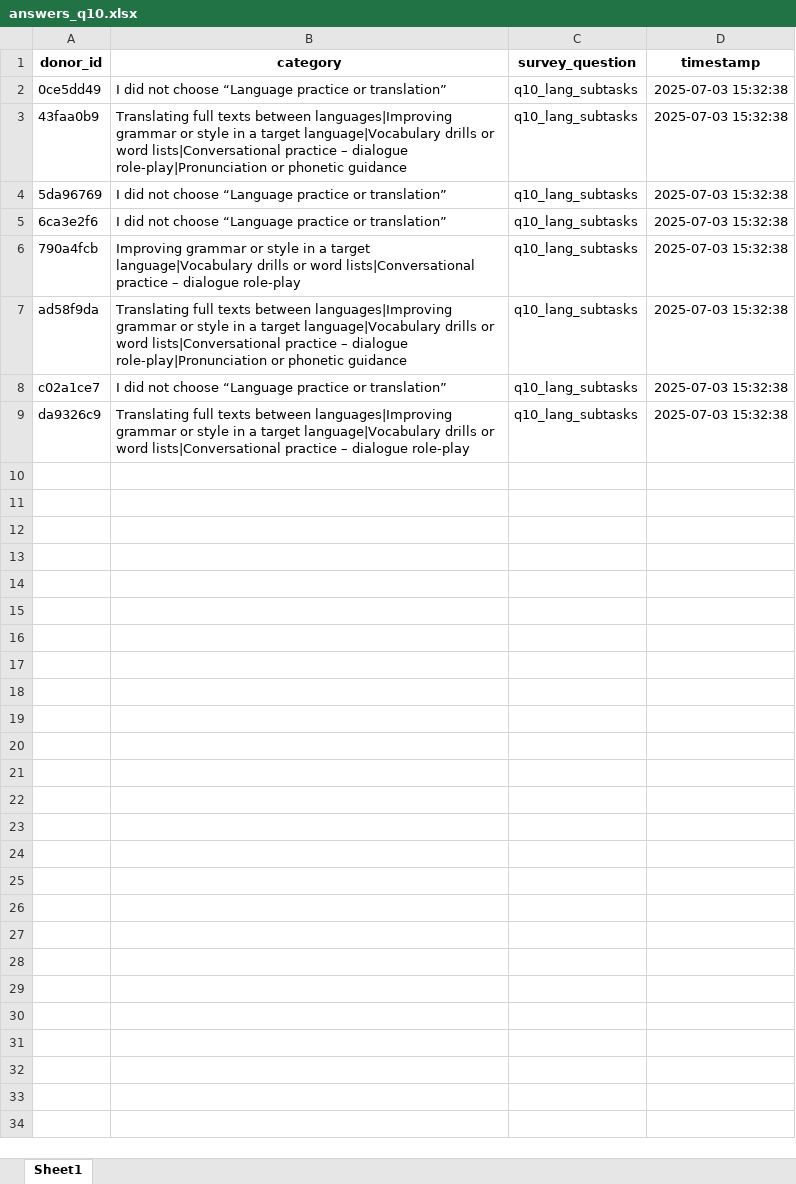
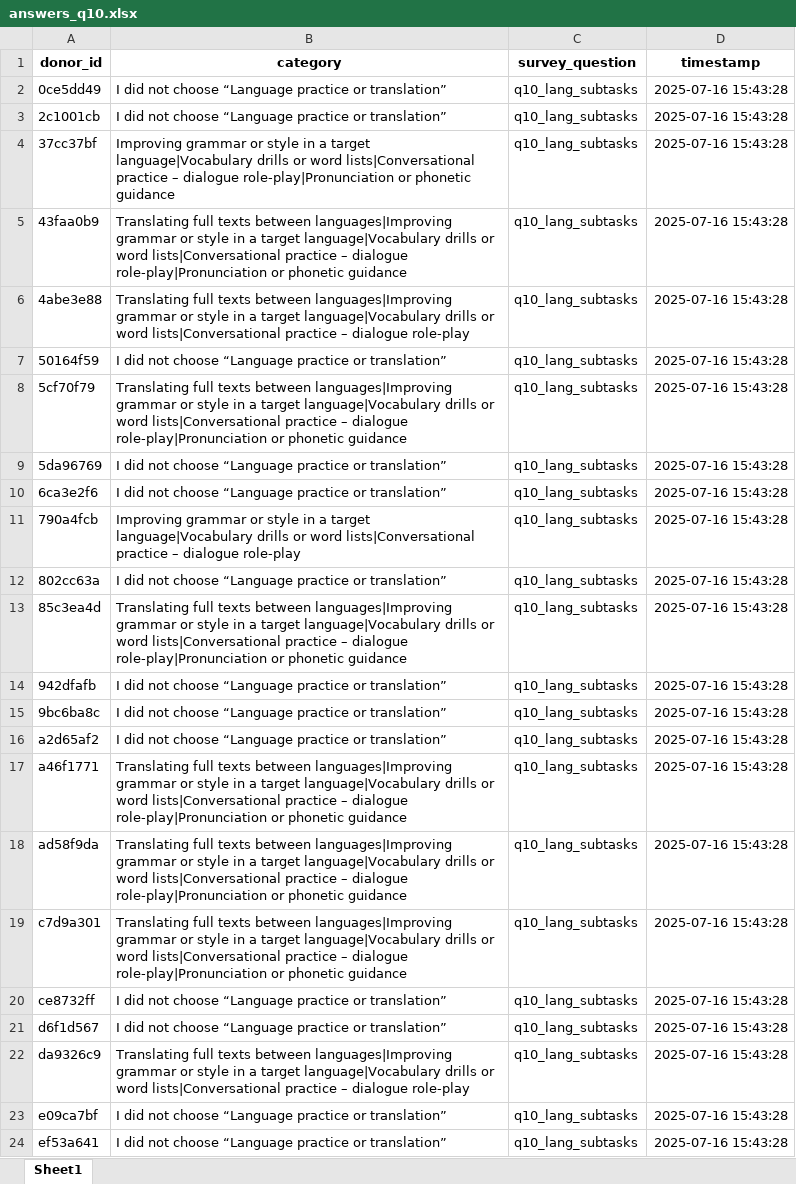
Before and after one commit to QV25/github-repo, an Excel workbook: results/answers_q10.xlsx, sheet Sheet1, drawn as a sheet; values as stored, in another font and other column widths than the file's, no borders; addresses are those after the commit; the diff names each change by its address in the sheet, - before the commit and + after, or states it on an @@ line.

```diff
--- a/results/answers_q10.xlsx (sheet Sheet1)
+++ b/results/answers_q10.xlsx (sheet Sheet1)
-D2 (timestamp): 2025-07-03 15:32:38
+D2 (timestamp): 2025-07-16 15:43:28
+row 3: 2c1001cb | I did not choose “Language practice or translation” | q10_lang_subtasks | 2025-07-16 15:43:28
+row 4: 37cc37bf | Improving grammar or style in a target language|Vocabulary drills or word lists|Conversational practice – dialogue role-play|Pronunciation or phonetic guidance | q10_lang_subtasks | 2025-07-16 15:43:28
-D5 (timestamp): 2025-07-03 15:32:38
+D5 (timestamp): 2025-07-16 15:43:28
+row 6: 4abe3e88 | Translating full texts between languages|Improving grammar or style in a target language|Vocabulary drills or word lists|Conversational practice – dialogue role-play | q10_lang_subtasks | 2025-07-16 15:43:28
+row 7: 50164f59 | I did not choose “Language practice or translation” | q10_lang_subtasks | 2025-07-16 15:43:28
+row 8: 5cf70f79 | Translating full texts between languages|Improving grammar or style in a target language|Vocabulary drills or word lists|Conversational practice – dialogue role-play|Pronunciation or phonetic guidance | q10_lang_subtasks | 2025-07-16 15:43:28
-D9:D11 (timestamp): 2025-07-03 15:32:38
+D9:D11 (timestamp): 2025-07-16 15:43:28
+row 12: 802cc63a | I did not choose “Language practice or translation” | q10_lang_subtasks | 2025-07-16 15:43:28
+row 13: 85c3ea4d | Translating full texts between languages|Improving grammar or style in a target language|Vocabulary drills or word lists|Conversational practice – dialogue role-play|Pronunciation or phonetic guidance | q10_lang_subtasks | 2025-07-16 15:43:28
+row 14: 942dfafb | I did not choose “Language practice or translation” | q10_lang_subtasks | 2025-07-16 15:43:28
+row 15: 9bc6ba8c | I did not choose “Language practice or translation” | q10_lang_subtasks | 2025-07-16 15:43:28
+row 16: a2d65af2 | I did not choose “Language practice or translation” | q10_lang_subtasks | 2025-07-16 15:43:28
+row 17: a46f1771 | Translating full texts between languages|Improving grammar or style in a target language|Vocabulary drills or word lists|Conversational practice – dialogue role-play|Pronunciation or phonetic guidance | q10_lang_subtasks | 2025-07-16 15:43:28
-D18 (timestamp): 2025-07-03 15:32:38
+D18 (timestamp): 2025-07-16 15:43:28
+row 19: c7d9a301 | Translating full texts between languages|Improving grammar or style in a target language|Vocabulary drills or word lists|Conversational practice – dialogue role-play|Pronunciation or phonetic guidance | q10_lang_subtasks | 2025-07-16 15:43:28
-A20 (donor_id): c02a1ce7
+A20 (donor_id): ce8732ff
-D20 (timestamp): 2025-07-03 15:32:38
+D20 (timestamp): 2025-07-16 15:43:28
+row 21: d6f1d567 | I did not choose “Language practice or translation” | q10_lang_subtasks | 2025-07-16 15:43:28
-D22 (timestamp): 2025-07-03 15:32:38
+D22 (timestamp): 2025-07-16 15:43:28
+row 23: e09ca7bf | I did not choose “Language practice or translation” | q10_lang_subtasks | 2025-07-16 15:43:28
+row 24: ef53a641 | I did not choose “Language practice or translation” | q10_lang_subtasks | 2025-07-16 15:43:28
```
Also changed, not shown: results/answers_q01.xlsx, results/answers_q02.xlsx, 21 other files.
